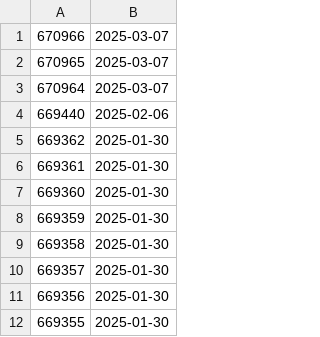
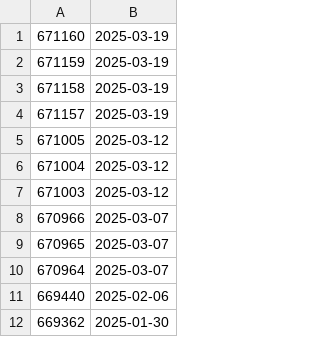
Before and after one commit to Narodni-repozitar/nr-docs, a CSV file: scripts/datecreated.csv, drawn as a sheet; only a part is shown; the shorter side is filled out with more unchanged rows; the diff names each change by its address in the sheet, - before the commit and + after, or states it on an @@ line.

Commit message:
add new records

```diff
--- a/scripts/datecreated.csv
+++ b/scripts/datecreated.csv
+row 1: 671160 | 2025-03-19
+row 2: 671159 | 2025-03-19
+row 3: 671158 | 2025-03-19
+row 4: 671157 | 2025-03-19
+row 5: 671005 | 2025-03-12
+row 6: 671004 | 2025-03-12
+row 7: 671003 | 2025-03-12
```
